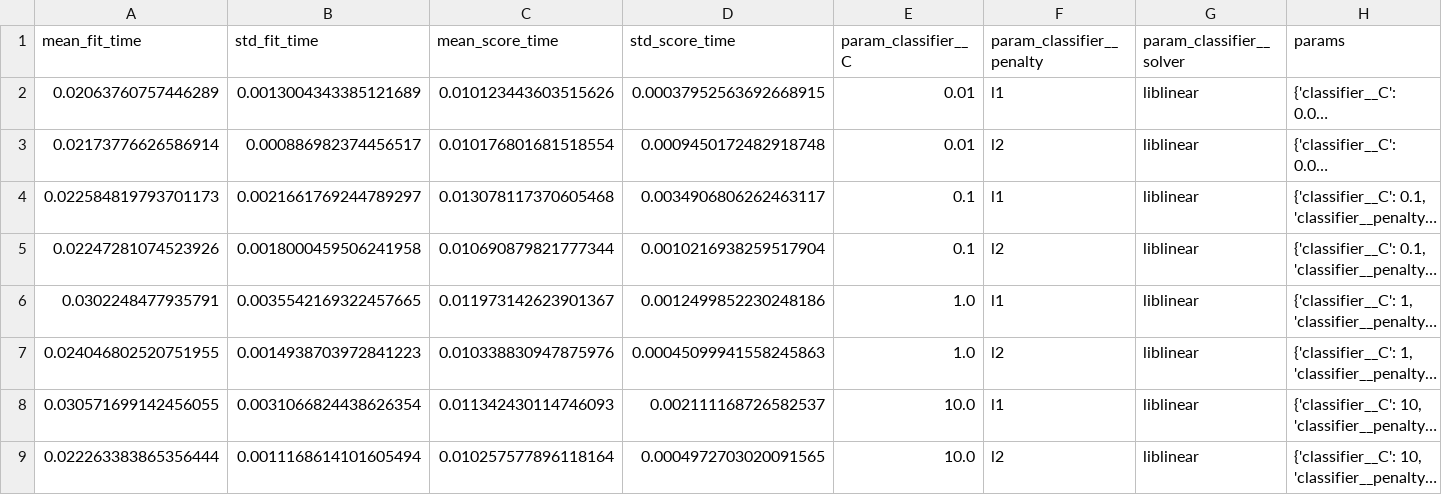
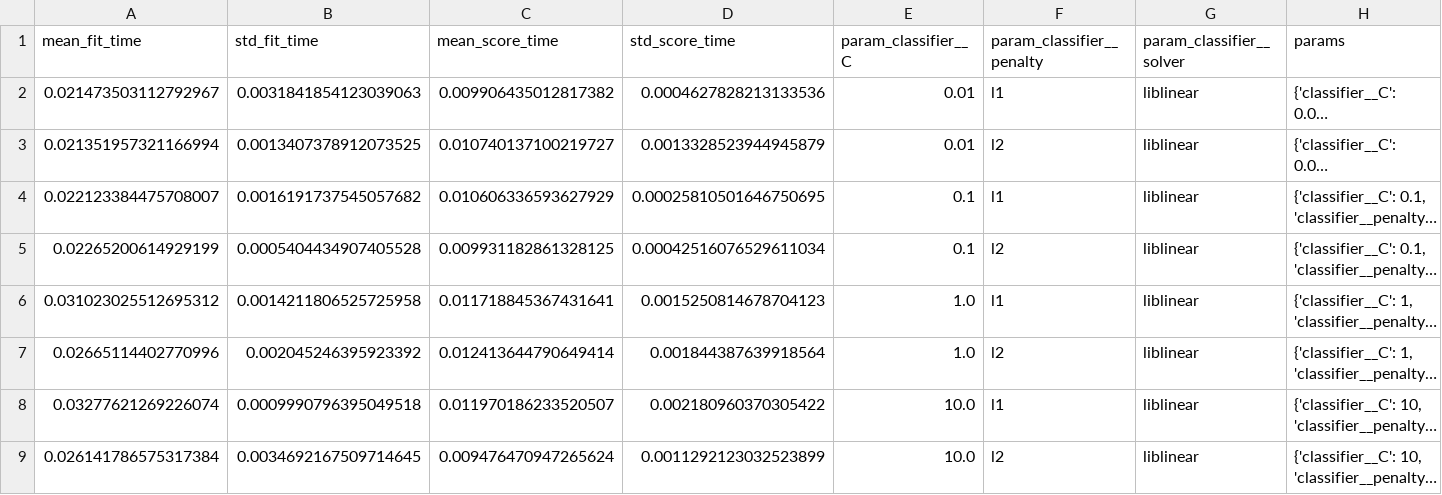
Before and after one commit to yashpermalla/alzheimers-ml-project, a CSV file: results/tables/logistic_regression_all_cv_results.csv, drawn as a sheet; only a part is shown; long unchanged cells end in …; the diff names each change by its address in the sheet, - before the commit and + after, or states it on an @@ line.

Commit message:
select significant tests

```diff
--- a/results/tables/logistic_regression_all_cv_results.csv
+++ b/results/tables/logistic_regression_all_cv_results.csv
-A2 (mean_fit_time): 0.02063760757446289
+A2 (mean_fit_time): 0.021473503112792967
-B2 (std_fit_time): 0.0013004343385121689
+B2 (std_fit_time): 0.0031841854123039063
-C2 (mean_score_time): 0.010123443603515626
+C2 (mean_score_time): 0.009906435012817382
-D2 (std_score_time): 0.00037952563692668915
+D2 (std_score_time): 0.0004627828213133536
-A3 (mean_fit_time): 0.02173776626586914
+A3 (mean_fit_time): 0.021351957321166994
-B3 (std_fit_time): 0.000886982374456517
+B3 (std_fit_time): 0.0013407378912073525
-C3 (mean_score_time): 0.010176801681518554
+C3 (mean_score_time): 0.010740137100219727
-D3 (std_score_time): 0.0009450172482918748
+D3 (std_score_time): 0.0013328523944945879
-A4 (mean_fit_time): 0.022584819793701173
+A4 (mean_fit_time): 0.022123384475708007
-B4 (std_fit_time): 0.0021661769244789297
+B4 (std_fit_time): 0.0016191737545057682
-C4 (mean_score_time): 0.013078117370605468
+C4 (mean_score_time): 0.010606336593627929
-D4 (std_score_time): 0.0034906806262463117
+D4 (std_score_time): 0.00025810501646750695
-A5 (mean_fit_time): 0.02247281074523926
+A5 (mean_fit_time): 0.02265200614929199
-B5 (std_fit_time): 0.0018000459506241958
+B5 (std_fit_time): 0.0005404434907405528
-C5 (mean_score_time): 0.010690879821777344
+C5 (mean_score_time): 0.009931182861328125
-D5 (std_score_time): 0.0010216938259517904
+D5 (std_score_time): 0.00042516076529611034
-A6 (mean_fit_time): 0.0302248477935791
+A6 (mean_fit_time): 0.031023025512695312
-B6 (std_fit_time): 0.0035542169322457665
+B6 (std_fit_time): 0.0014211806525725958
-C6 (mean_score_time): 0.011973142623901367
+C6 (mean_score_time): 0.011718845367431641
-D6 (std_score_time): 0.0012499852230248186
+D6 (std_score_time): 0.0015250814678704123
-A7 (mean_fit_time): 0.024046802520751955
+A7 (mean_fit_time): 0.02665114402770996
-B7 (std_fit_time): 0.0014938703972841223
+B7 (std_fit_time): 0.002045246395923392
-C7 (mean_score_time): 0.010338830947875976
+C7 (mean_score_time): 0.012413644790649414
-D7 (std_score_time): 0.00045099941558245863
+D7 (std_score_time): 0.001844387639918564
-A8 (mean_fit_time): 0.030571699142456055
+A8 (mean_fit_time): 0.03277621269226074
-B8 (std_fit_time): 0.0031066824438626354
+B8 (std_fit_time): 0.0009990796395049518
-C8 (mean_score_time): 0.011342430114746093
+C8 (mean_score_time): 0.011970186233520507
-D8 (std_score_time): 0.002111168726582537
+D8 (std_score_time): 0.002180960370305422
-A9 (mean_fit_time): 0.022263383865356444
+A9 (mean_fit_time): 0.026141786575317384
-B9 (std_fit_time): 0.0011168614101605494
+B9 (std_fit_time): 0.0034692167509714645
-C9 (mean_score_time): 0.010257577896118164
+C9 (mean_score_time): 0.009476470947265624
-D9 (std_score_time): 0.0004972703020091565
+D9 (std_score_time): 0.0011292123032523899
```
Also changed, not shown: 3 other files.
